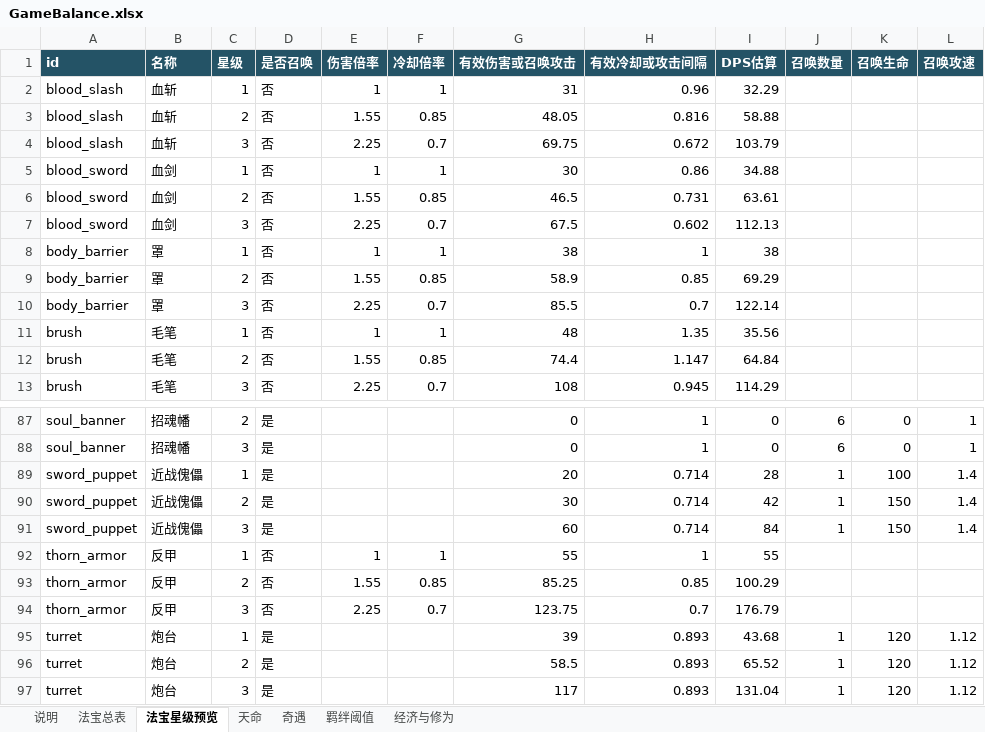
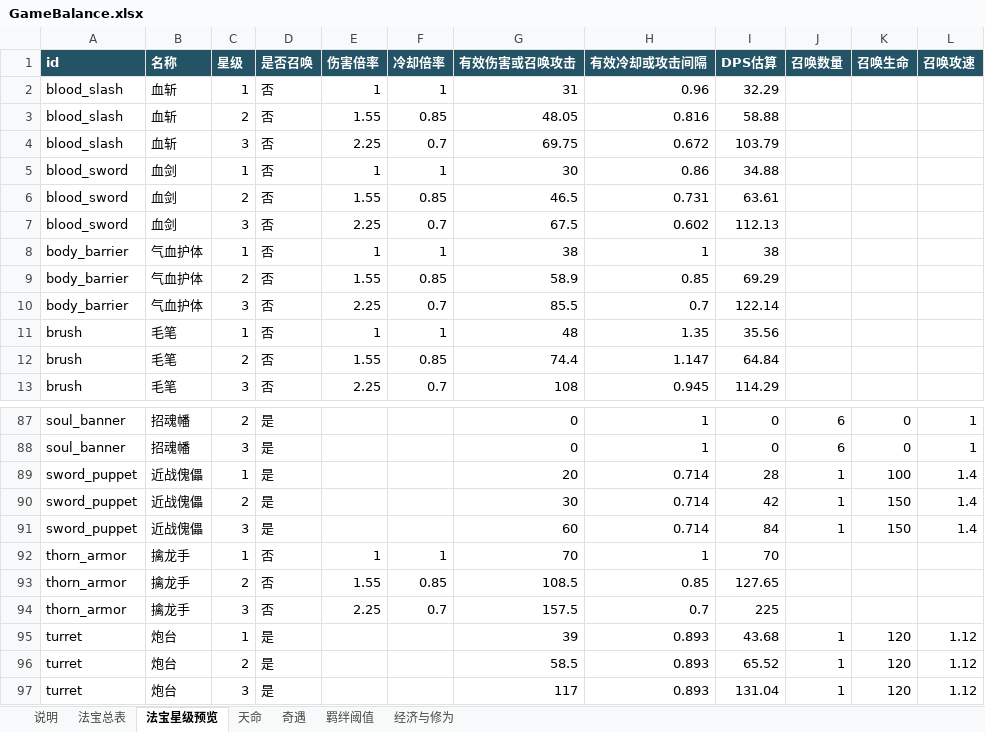
Before and after one commit to 4everGodK/build-rogue, an Excel workbook: docs/GameBalance.xlsx, sheet 法宝星级预览, drawn as a sheet; only a part is shown, gaps mark what is left out; values as stored, in another font and other column widths than the file's, no borders; the diff names each change by its address in the sheet, - before the commit and + after, or states it on an @@ line.

```diff
--- a/docs/GameBalance.xlsx (sheet 法宝星级预览)
+++ b/docs/GameBalance.xlsx (sheet 法宝星级预览)
-B8:B10 (名称): 罩
+B8:B10 (名称): 气血护体
-B92:B94 (名称): 反甲
+B92:B94 (名称): 擒龙手
-G92 (有效伤害或召唤攻击): 55
+G92 (有效伤害或召唤攻击): 70
-I92 (DPS估算): 55
+I92 (DPS估算): 70
-G93 (有效伤害或召唤攻击): 85.25
+G93 (有效伤害或召唤攻击): 108.5
-I93 (DPS估算): 100.29
+I93 (DPS估算): 127.65
-G94 (有效伤害或召唤攻击): 123.75
+G94 (有效伤害或召唤攻击): 157.5
-I94 (DPS估算): 176.79
+I94 (DPS估算): 225
```
Also changed, not shown: sheet 法宝总表, sheet 说明, docs/GameBalance.updated.xlsx, outputs/rebuilt_excels/build_rogue_config_data.xlsx, 37 other files.
